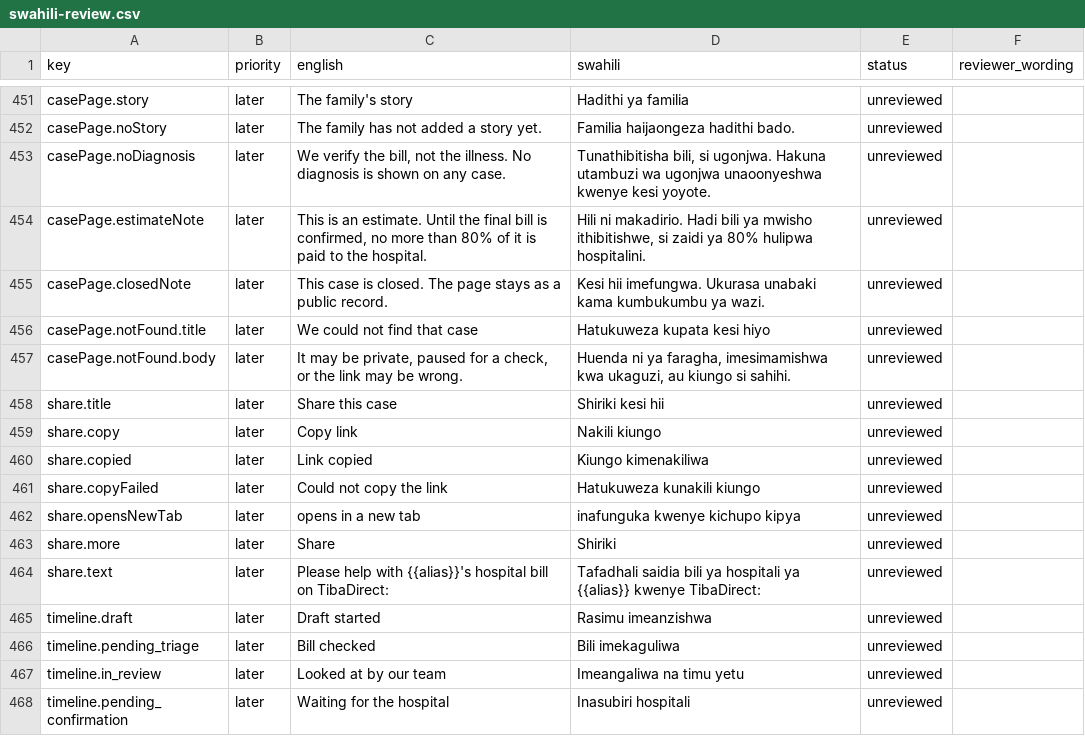
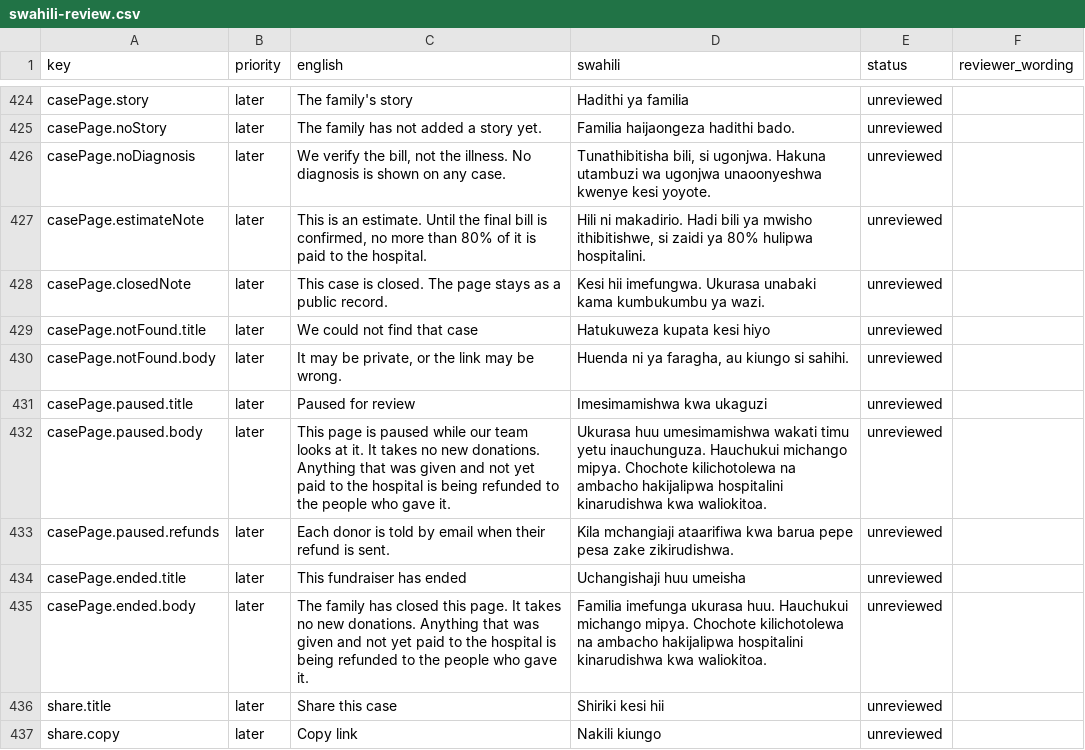
Before and after one commit to swallehrashid/tibadirect, a CSV file: docs/i18n/swahili-review.csv, drawn as a sheet; only a part is shown, gaps mark what is left out; the shorter side is filled out with more unchanged rows; the diff covers the shown part only.

Commit message:
P5-F03: Add privacy safeguards checks and the full privacy notice and terms
The TibaDirect team added tests that hold the product to what it promises about personal data, and replaced the short draft summaries on the privacy and terms pages with the full notices.

How it works:
- A journey test signs a family in, uploads a bill with a patient's name, phone and number on it, has the hospital confirm with a code, and has a donor give under a name and read the receipt; every log line written meanwhile is searched for each of those words, the email addresses, the sign-in and hospital codes, the receipt token and the CSRF token, and none is found. A second test proves the search would notice a leak
- After the real triage has run on seventeen bills of every kind (genuine, altered, duplicate, with an instruction to the software), every cell of every table is searched for the patient names, phones, ID numbers, diagnoses and medicines planted in them: none is stored anywhere
- Consent withdrawal is held to its wording: the public page and its ledger vanish at once, gifts stop and the money already given is still paid to the hospital; the hospital check cancels a case nobody confirmed and leaves a confirmed one alone; a bill uploaded after withdrawing the analysis abroad never reaches a model; a consent can be given again and the withdrawn one stays on record
- The privacy notice and the terms are now full documents in English and Swahili, shipped with the web app and drawn by a small reader that builds elements and never HTML; they say what is collected, why, for how long, the consents, who else sees data, rights and how to complain, and for the terms the hospital payment rules, the 80% cap, the three leftover choices with the one-dollar refund floor and the 14-day hold, and what a freeze does. Both pages say they have not been reviewed by a lawyer. The footer already links to them
- The gitignore lets the bundled notices through, like the consent wording, as they are read by the running app
- The Swahili text is unreviewed, like the rest

Verified:
- pytest tests/privacy (8 passed); existing tests/services/test_retention.py and tests/ai/test_redact.py still pass and already cover the retention sweep and the redaction of every synthetic bill
- npm run typecheck, npm run lint, npm test (294 passed)
- gitleaks on the staged files (no leaks found)

Refs: SEC-02, SEC-04, SEC-11, PLT-11, UX-06

```diff
--- a/docs/i18n/swahili-review.csv
+++ b/docs/i18n/swahili-review.csv
@@ -456,3 +429,8 @@
 "casePage.notFound.title","later","We could not find that case","Hatukuweza kupata kesi hiyo","unreviewed",""
-"casePage.notFound.body","later","It may be private, paused for a check, or the link may be wrong.","Huenda ni ya faragha, imesimamishwa kwa ukaguzi, au kiungo si sahihi.","unreviewed",""
+"casePage.notFound.body","later","It may be private, or the link may be wrong.","Huenda ni ya faragha, au kiungo si sahihi.","unreviewed",""
+"casePage.paused.title","later","Paused for review","Imesimamishwa kwa ukaguzi","unreviewed",""
+"casePage.paused.body","later","This page is paused while our team looks at it. It takes no new donations. Anything that was given and not yet paid to the hospital is being refunded to the people who gave it.","Ukurasa huu umesimamishwa wakati timu yetu inauchunguza. Hauchukui michango mipya. Chochote kilichotolewa na ambacho hakijalipwa hospitalini kinarudishwa kwa waliokitoa.","unreviewed",""
+"casePage.paused.refunds","later","Each donor is told by email when their refund is sent.","Kila mchangiaji ataarifiwa kwa barua pepe pesa zake zikirudishwa.","unreviewed",""
+"casePage.ended.title","later","This fundraiser has ended","Uchangishaji huu umeisha","unreviewed",""
+"casePage.ended.body","later","The family has closed this page. It takes no new donations. Anything that was given and not yet paid to the hospital is being refunded to the people who gave it.","Familia imefunga ukurasa huu. Hauchukui michango mipya. Chochote kilichotolewa na ambacho hakijalipwa hospitalini kinarudishwa kwa waliokitoa.","unreviewed",""
 "share.title","later","Share this case","Shiriki kesi hii","unreviewed",""
```
Also changed, not shown: 27 removed rows and 5 edited cells elsewhere in this file, 17 other files.
